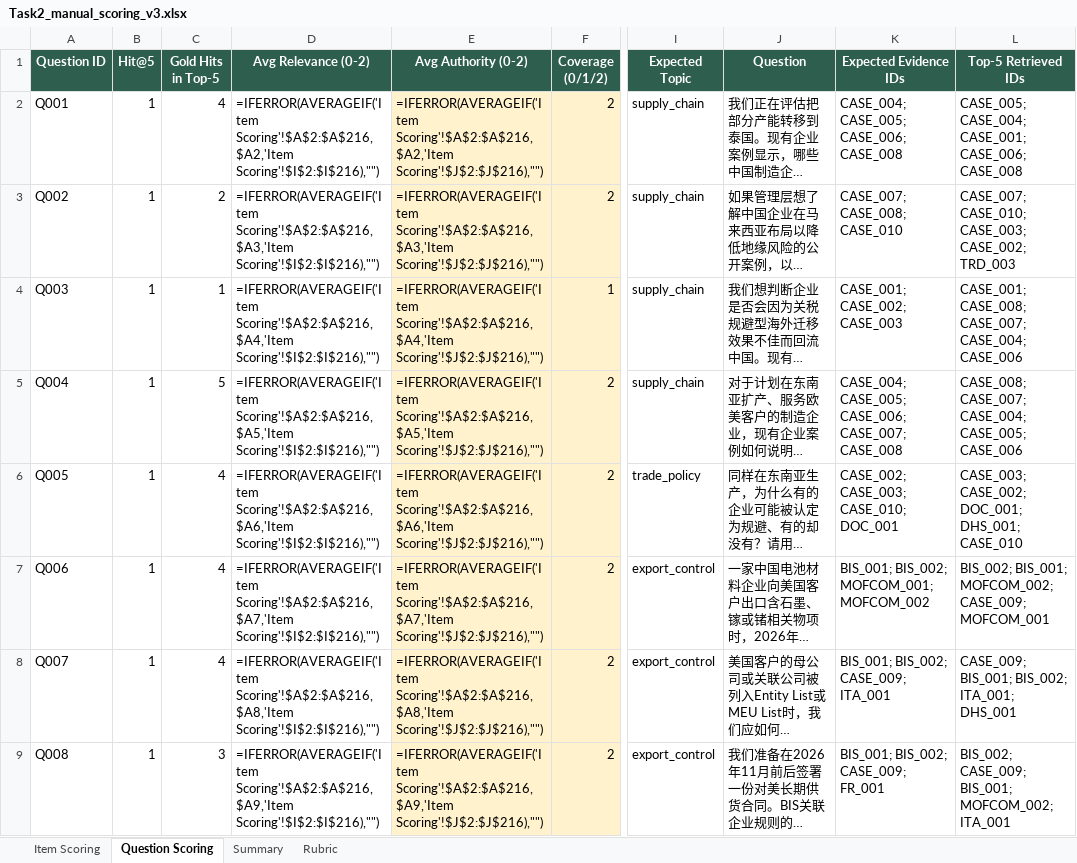
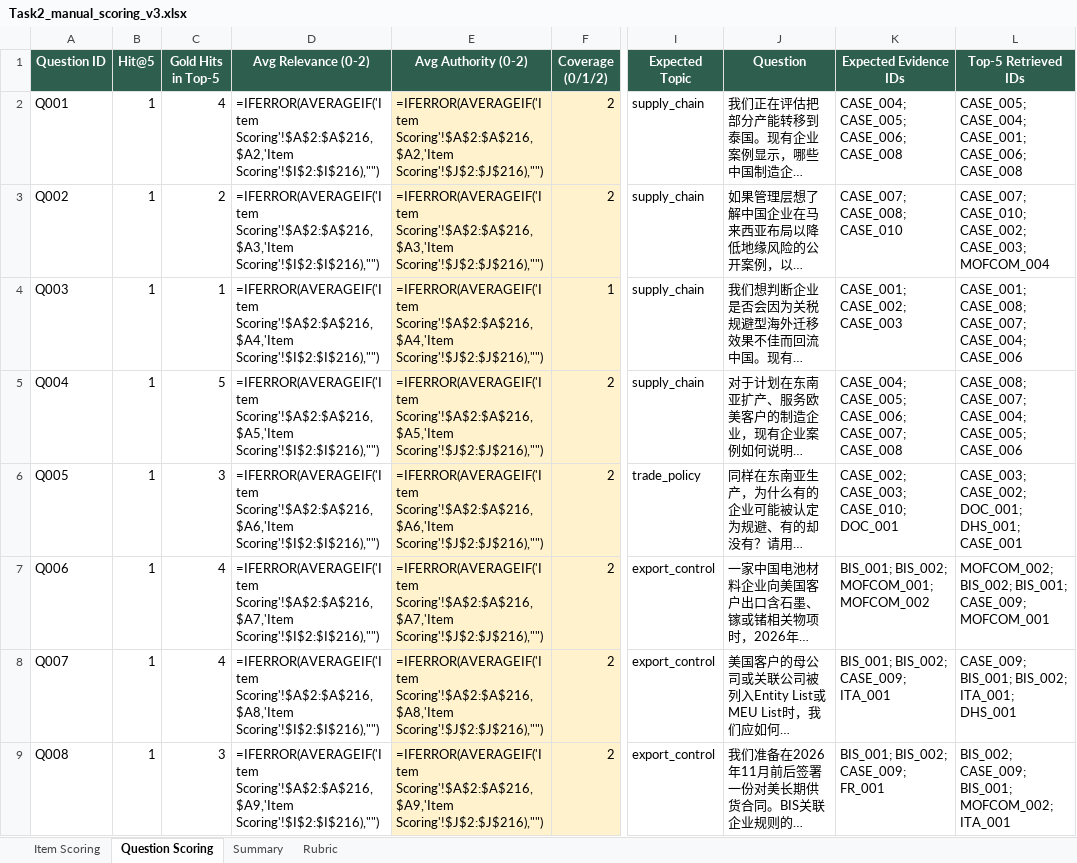
Before and after one commit to RiaYanvv/project, an Excel workbook: Task2_manual_scoring_v3.xlsx, sheet Question Scoring, drawn as a sheet; only a part is shown, gaps mark what is left out; long unchanged cells end in …; values as stored, in another font and other column widths than the file's, no borders; formulas without a stored value are shown as written; the diff covers the shown part only; the diff names each change by its address in the sheet, - before the commit and + after, or states it on an @@ line.

```diff
--- a/Task2_manual_scoring_v3.xlsx (sheet Question Scoring)
+++ b/Task2_manual_scoring_v3.xlsx (sheet Question Scoring)
-L3 (Top-5 Retrieved IDs): CASE_007; CASE_010; CASE_003; CASE_002; TRD_003
+L3 (Top-5 Retrieved IDs): CASE_007; CASE_010; CASE_002; CASE_003; MOFCOM_004
-C6 (Gold Hits in Top-5): 4
+C6 (Gold Hits in Top-5): 3
-L6 (Top-5 Retrieved IDs): …DOC_001; DHS_001; CASE_010
+L6 (Top-5 Retrieved IDs): …DOC_001; DHS_001; CASE_001
-L7 (Top-5 Retrieved IDs): BIS_002; BIS_001; MOFCOM_002; CASE_009; MOFCOM_001
+L7 (Top-5 Retrieved IDs): MOFCOM_002; BIS_002; BIS_001; CASE_009; MOFCOM_001
```
Also changed, not shown: 25 edited cells elsewhere in this sheet, sheet Item Scoring, Task2_交付物/Task2_manual_scoring_v3.xlsx, Task2_交付物/retrieval_results.xlsx, 21 other files.
